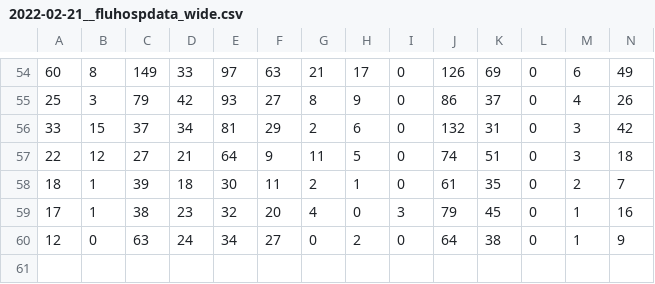
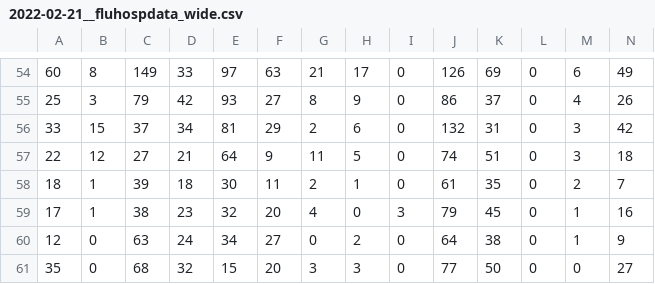
Before and after one commit to computationalUncertaintyLab/FluHospPlot, a CSV file: 2022-02-21/2022-02-21__fluhospdata_wide.csv, drawn as a sheet; only a part is shown, gaps mark what is left out; rows hold the shown columns only; the diff names each change by its address in the sheet, - before the commit and + after, or states it on an @@ line.

```diff
--- a/2022-02-21/2022-02-21__fluhospdata_wide.csv
+++ b/2022-02-21/2022-02-21__fluhospdata_wide.csv
+row 61: 35 | 0 | 68 | 32 | 15 | 20 | 3 | 3 | 0 | 77 | 50 | 0 | 0 | 27
```
Also changed, not shown: 2022-02-21/2022-02-21__fluhospdata_long.csv, fluHospData__long.csv, 55 other files.
